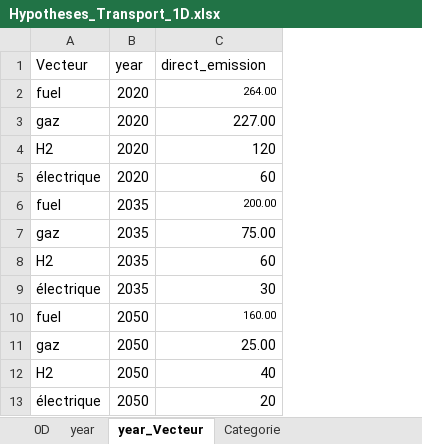
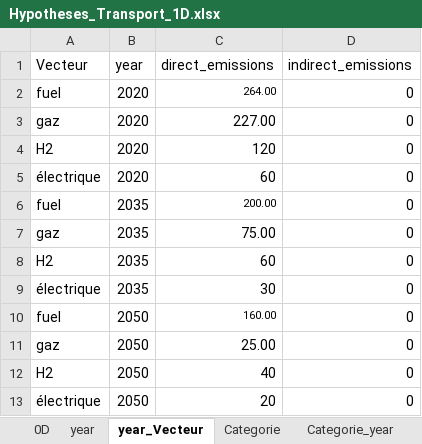
Before and after one commit to robingirard/Energy-Alternatives-Planning, an Excel workbook: Models/Prospective_conso/data/Hypotheses_Transport_1D.xlsx, sheet year_Vecteur, drawn as a sheet; values as stored, in another font and other column widths than the file's, no borders; the diff names each change by its address in the sheet, - before the commit and + after, or states it on an @@ line.

```diff
--- a/Models/Prospective_conso/data/Hypotheses_Transport_1D.xlsx (sheet year_Vecteur)
+++ b/Models/Prospective_conso/data/Hypotheses_Transport_1D.xlsx (sheet year_Vecteur)
+sheet tab: Categorie_year
+column D (indirect_emissions), rows 2-13: all 0
-C1: direct_emission
+C1: direct_emissions
```
Also changed, not shown: sheet retrofit_Transition, sheet Categorie, sheet 0D, Models/Prospective_conso/data/Hypotheses_Transport_Fret_1D.xlsx, Models/Prospective_conso/data/Hypotheses_ceramics_1D.xlsx, 12 other files.
